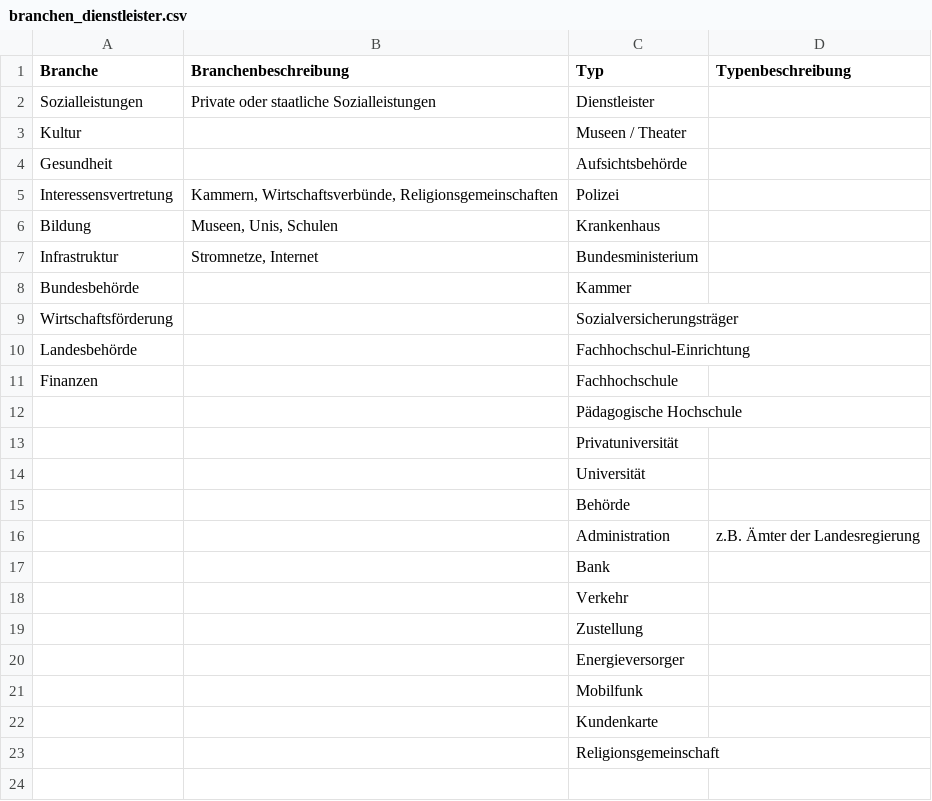
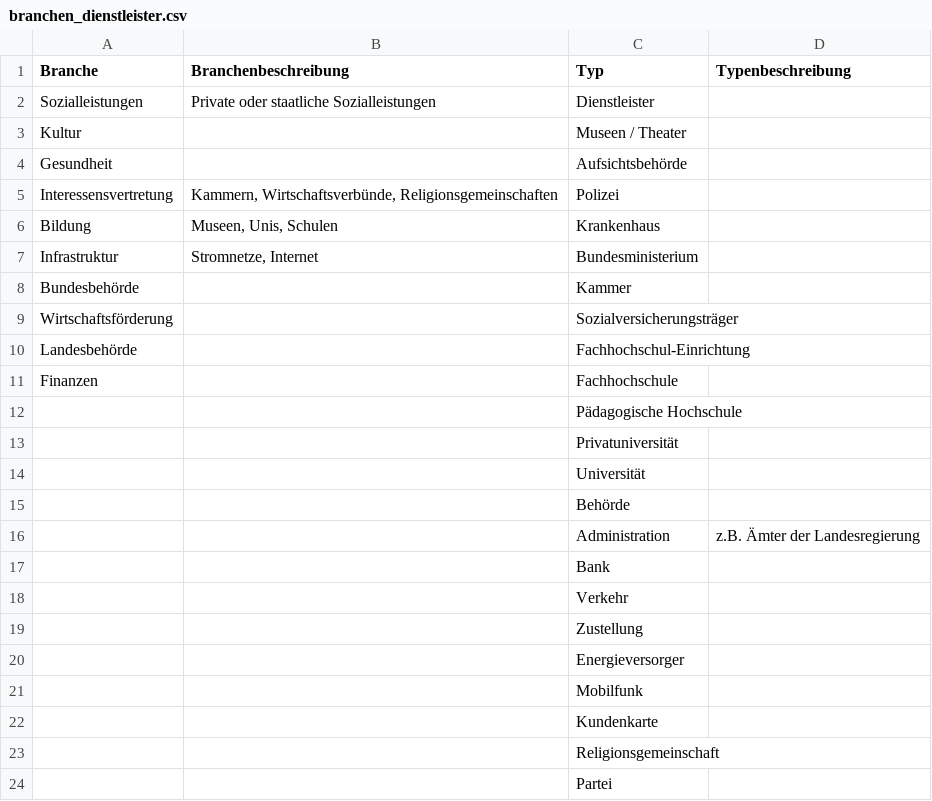
Before and after one commit to cyber-perikarp/auskunftsbegehren_at_adressen, a CSV file: branchen_dienstleister.csv, drawn as a sheet; the diff names each change by its address in the sheet, - before the commit and + after, or states it on an @@ line.

```diff
--- a/branchen_dienstleister.csv
+++ b/branchen_dienstleister.csv
+row 24:  |  | Partei
```
Also changed, not shown: niederoesterreich/niederoesterreich.csv, 1 other file.
